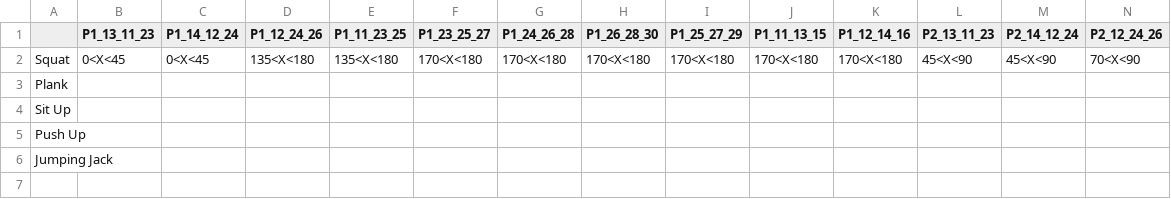
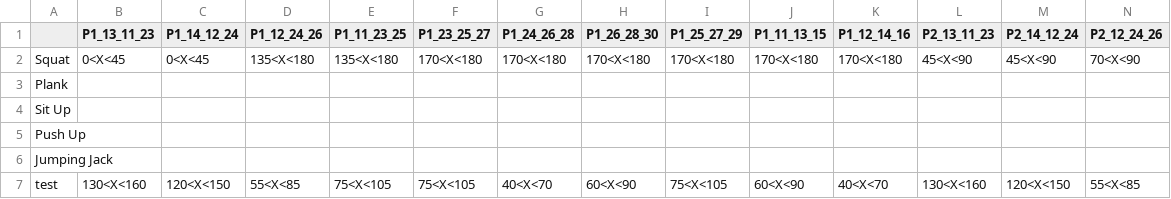
Before and after one commit to itsikshteinberger/Gym-AI, a CSV file: Gym-AI-App/pose_degrees.csv, drawn as a sheet; only a part is shown; rows hold the shown columns only; the diff names each change by its address in the sheet, - before the commit and + after, or states it on an @@ line.

Commit message:
added addPose function, and some utils

```diff
--- a/Gym-AI-App/pose_degrees.csv
+++ b/Gym-AI-App/pose_degrees.csv
+row 7: test | 130<X<160 | 120<X<150 | 55<X<85 | 75<X<105 | 75<X<105 | 40<X<70 | 60<X<90 | 75<X<105 | 60<X<90 | 40<X<70 | 130<X<160 | 120<X<150 | 55<X<85
```
Also changed, not shown: 3 other files.
